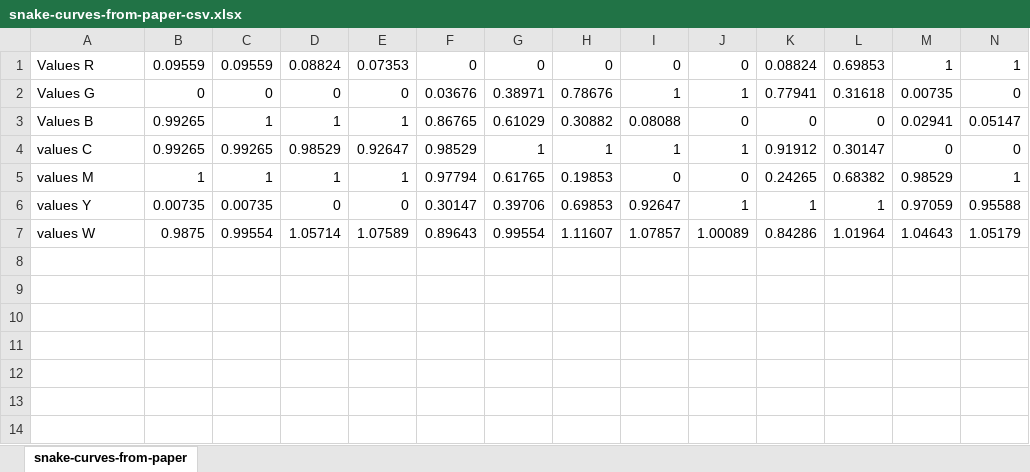
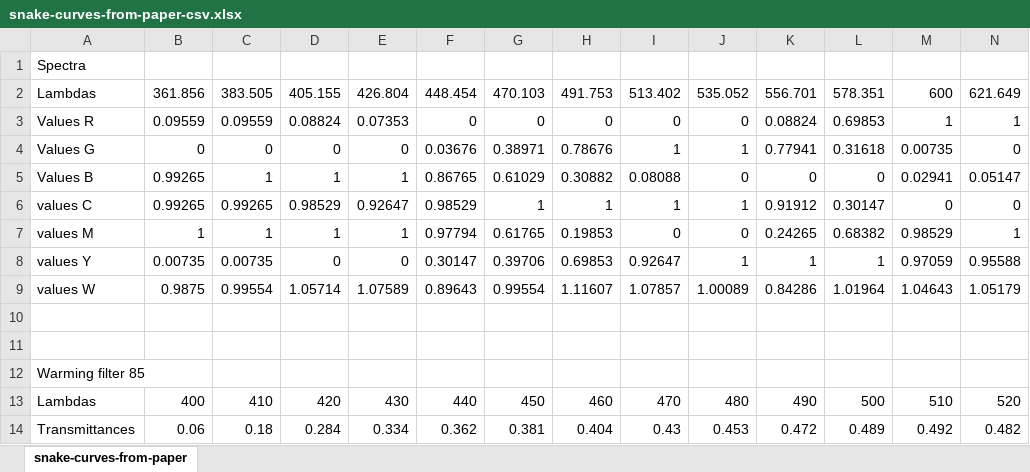
Before and after one commit to wip-/RgbToSpectrum, an Excel workbook: Docs/snake-curves-from-paper-csv.xlsx, sheet snake-curves-from-paper, drawn as a sheet; only a part is shown; values as stored, in another font and other column widths than the file's, no borders; rows hold the shown columns only; the diff names each change by its address in the sheet, - before the commit and + after, or states it on an @@ line.

Commit message:
Add color spectrum filtering

```diff
--- a/Docs/snake-curves-from-paper-csv.xlsx (sheet snake-curves-from-paper)
+++ b/Docs/snake-curves-from-paper-csv.xlsx (sheet snake-curves-from-paper)
+row 1: Spectra
+row 2: Lambdas | 361.856 | 383.505 | 405.155 | 426.804 | 448.454 | 470.103 | 491.753 | 513.402 | 535.052 | 556.701 | 578.351 | 600 | 621.649
+row 10: (empty)
+row 11: (empty)
+row 12: Warming filter 85
+row 13: Lambdas | 400 | 410 | 420 | 430 | 440 | 450 | 460 | 470 | 480 | 490 | 500 | 510 | 520
+row 14: Transmittances | 0.06 | 0.18 | 0.284 | 0.334 | 0.362 | 0.381 | 0.404 | 0.43 | 0.453 | 0.472 | 0.489 | 0.492 | 0.482
```
Also changed, not shown: 10 other files.
